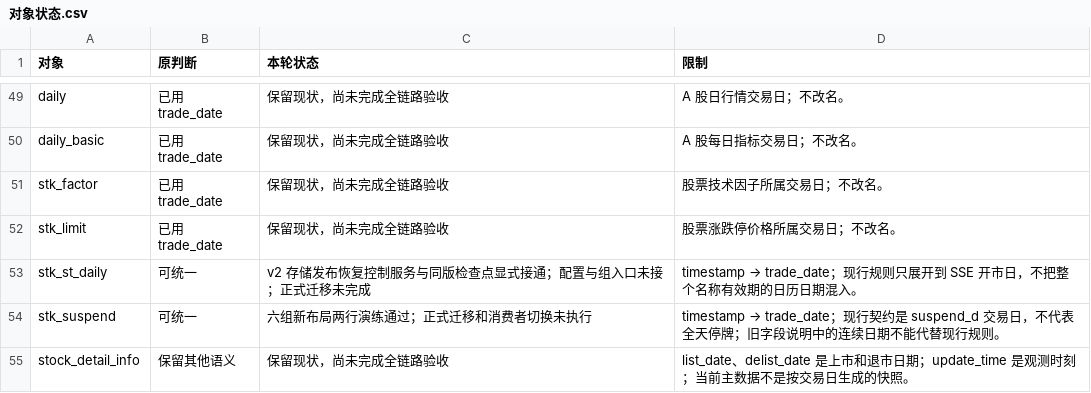
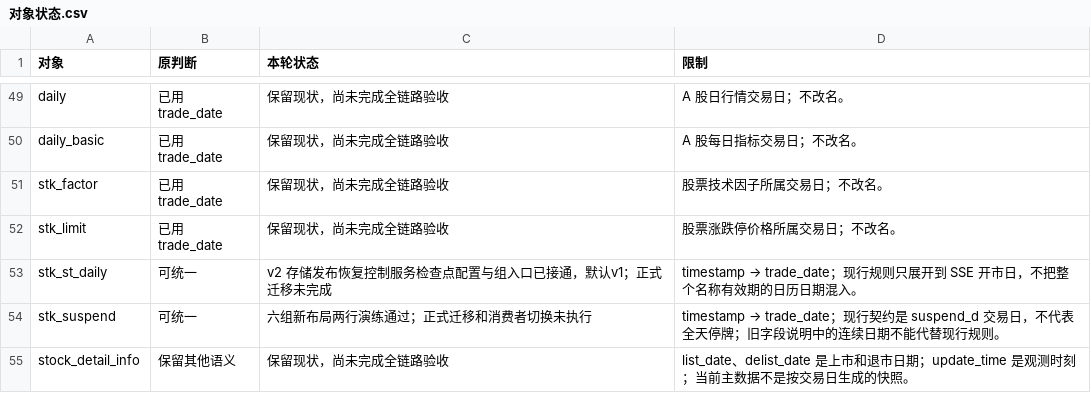
Before and after one commit to ZouTrankil/QuestDBWithData, a CSV file: docs/operations/cn-time-migration/对象状态.csv, drawn as a sheet; only a part is shown, gaps mark what is left out.

```diff
--- a/docs/operations/cn-time-migration/对象状态.csv
+++ b/docs/operations/cn-time-migration/对象状态.csv
@@ -52,3 +52,3 @@ stk_factor,已用 trade_date,保留现状，尚未完成全链路验收,股票
 stk_limit,已用 trade_date,保留现状，尚未完成全链路验收,股票涨跌停价格所属交易日；不改名。
-stk_st_daily,可统一,v2 存储发布恢复控制服务与同版检查点显式接通；配置与组入口未接；正式迁移未完成,timestamp → trade_date；现行规则只展开到 SSE 开市日，不把整个名称有效期的日历日期混入。
+stk_st_daily,可统一,v2 存储发布恢复控制服务检查点配置与组入口已接通，默认v1；正式迁移未完成,timestamp → trade_date；现行规则只展开到 SSE 开市日，不把整个名称有效期的日历日期混入。
 stk_suspend,可统一,六组新布局两行演练通过；正式迁移和消费者切换未执行,timestamp → trade_date；现行契约是 suspend_d 交易日，不代表全天停牌；旧字段说明中的连续日期不能代替现行规则。
```
Also changed, not shown: 16 other files.
